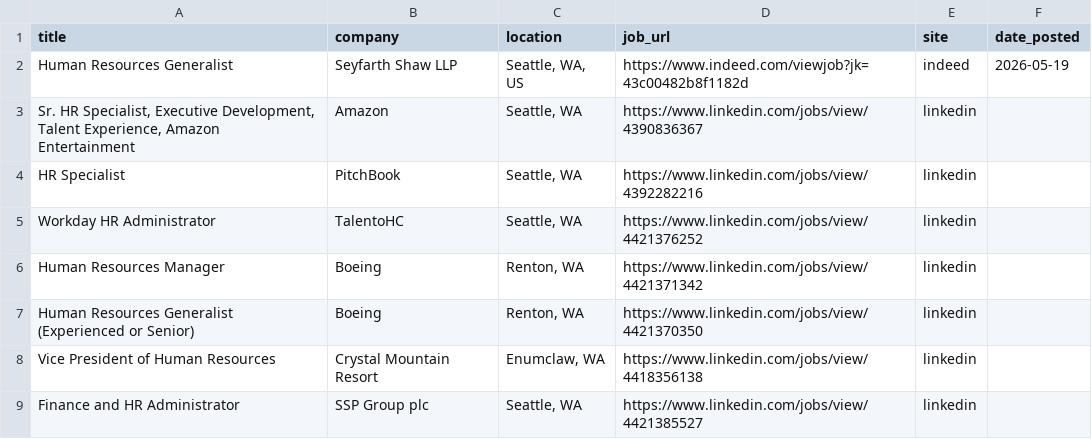
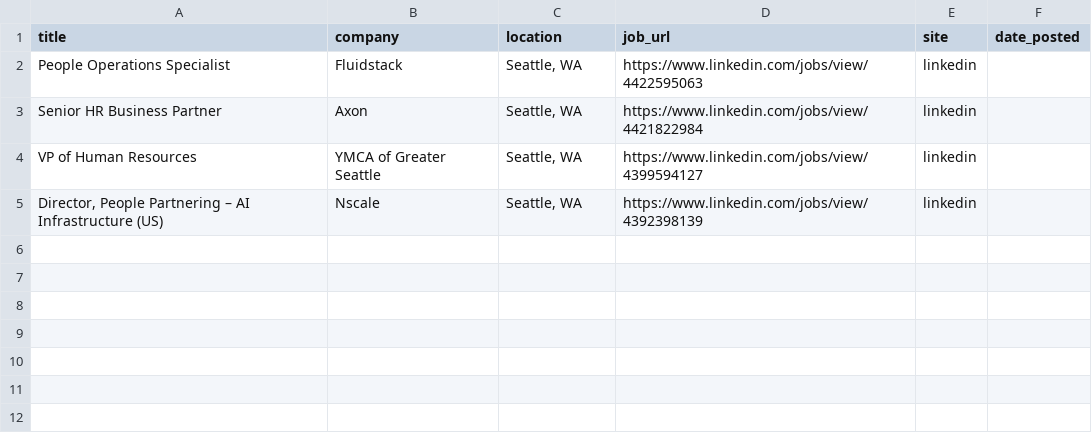
Before and after one commit to ayakacall/prospector, a CSV file: data/hr-jobs-daily.csv, drawn as a sheet.

```diff
--- a/data/hr-jobs-daily.csv
+++ b/data/hr-jobs-daily.csv
@@ -1,9 +1,5 @@
 title,company,location,job_url,site,date_posted
-Human Resources Generalist,Seyfarth Shaw LLP,"Seattle, WA, US",https://www.indeed.com/viewjob?jk=43c00482b8f1182d,indeed,2026-05-19
-"Sr. HR Specialist, Executive Development, Talent Experience, Amazon Entertainment",Amazon,"Seattle, WA",https://www.linkedin.com/jobs/view/4390836367,linkedin,
-HR Specialist,PitchBook,"Seattle, WA",https://www.linkedin.com/jobs/view/4392282216,linkedin,
-Workday HR Administrator,TalentoHC,"Seattle, WA",https://www.linkedin.com/jobs/view/4421376252,linkedin,
-Human Resources Manager,Boeing,"Renton, WA",https://www.linkedin.com/jobs/view/4421371342,linkedin,
-Human Resources Generalist (Experienced or Senior),Boeing,"Renton, WA",https://www.linkedin.com/jobs/view/4421370350,linkedin,
-Vice President of Human Resources,Crystal Mountain Resort,"Enumclaw, WA",https://www.linkedin.com/jobs/view/4418356138,linkedin,
-Finance and HR Administrator,SSP Group plc,"Seattle, WA",https://www.linkedin.com/jobs/view/4421385527,linkedin,
+People Operations Specialist,Fluidstack,"Seattle, WA",https://www.linkedin.com/jobs/view/4422595063,linkedin,
+Senior HR Business Partner,Axon,"Seattle, WA",https://www.linkedin.com/jobs/view/4421822984,linkedin,
+VP of Human Resources,YMCA of Greater Seattle,"Seattle, WA",https://www.linkedin.com/jobs/view/4399594127,linkedin,
+"Director, People Partnering – AI Infrastructure (US)",Nscale,"Seattle, WA",https://www.linkedin.com/jobs/view/4392398139,linkedin,
```
